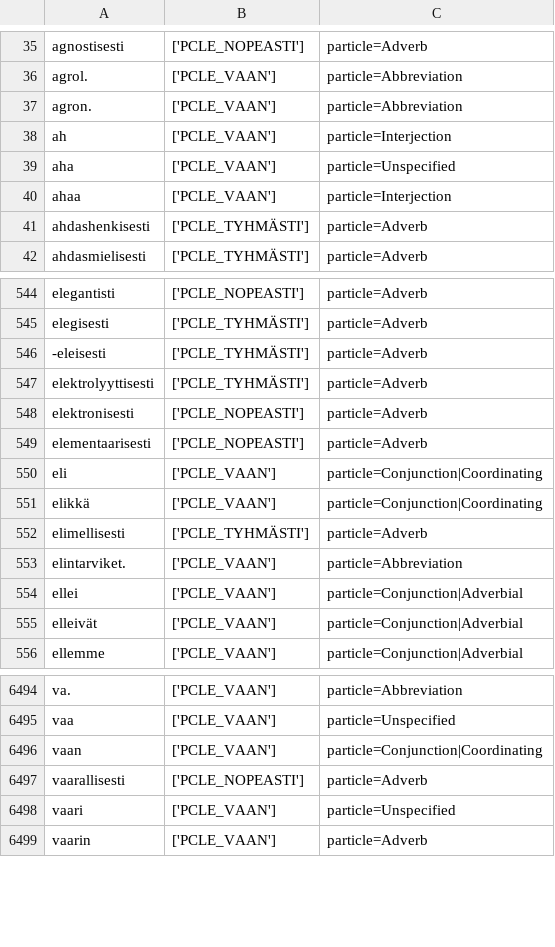
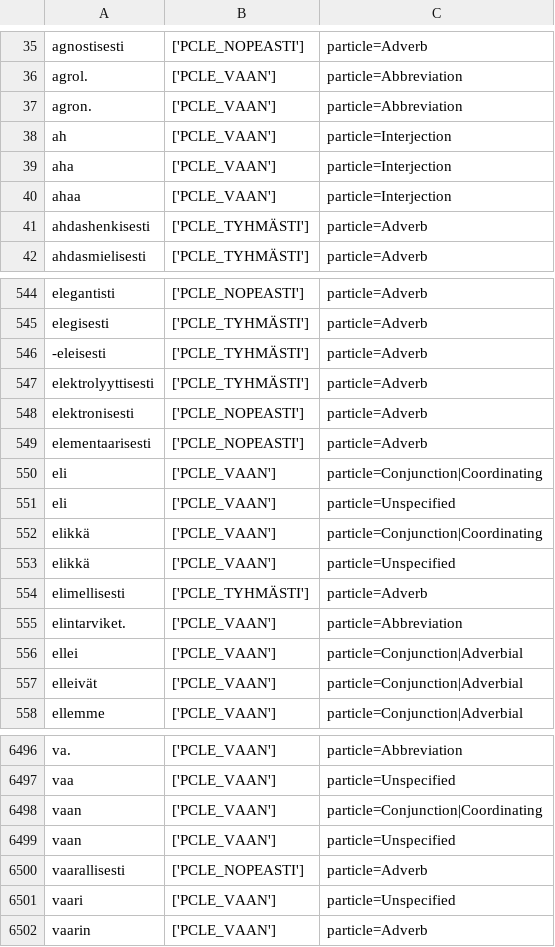
Before and after one commit to flammie/omorfi, a TSV file: src/lexical/attributes/particle-classes.tsv, drawn as a sheet; only a part is shown, gaps mark what is left out.

Commit message:
+ Pcle {eli, elikkä, vaan}

```diff
--- a/src/lexical/attributes/particle-classes.tsv
+++ b/src/lexical/attributes/particle-classes.tsv
@@ -38,3 +38,3 @@ agron.	['PCLE_VAAN']	particle=Abbreviation
 ah	['PCLE_VAAN']	particle=Interjection
-aha	['PCLE_VAAN']	particle=Unspecified
+aha	['PCLE_VAAN']	particle=Interjection
 ahaa	['PCLE_VAAN']	particle=Interjection
@@ -550,3 +550,5 @@ elementaarisesti	['PCLE_NOPEASTI']	particle=Adverb
 eli	['PCLE_VAAN']	particle=Conjunction|Coordinating
+eli	['PCLE_VAAN']	particle=Unspecified
 elikkä	['PCLE_VAAN']	particle=Conjunction|Coordinating
+elikkä	['PCLE_VAAN']	particle=Unspecified
 elimellisesti	['PCLE_TYHMÄSTI']	particle=Adverb
@@ -6496,2 +6498,3 @@ vaa	['PCLE_VAAN']	particle=Unspecified
 vaan	['PCLE_VAAN']	particle=Conjunction|Coordinating
+vaan	['PCLE_VAAN']	particle=Unspecified
 vaarallisesti	['PCLE_NOPEASTI']	particle=Adverb
```
